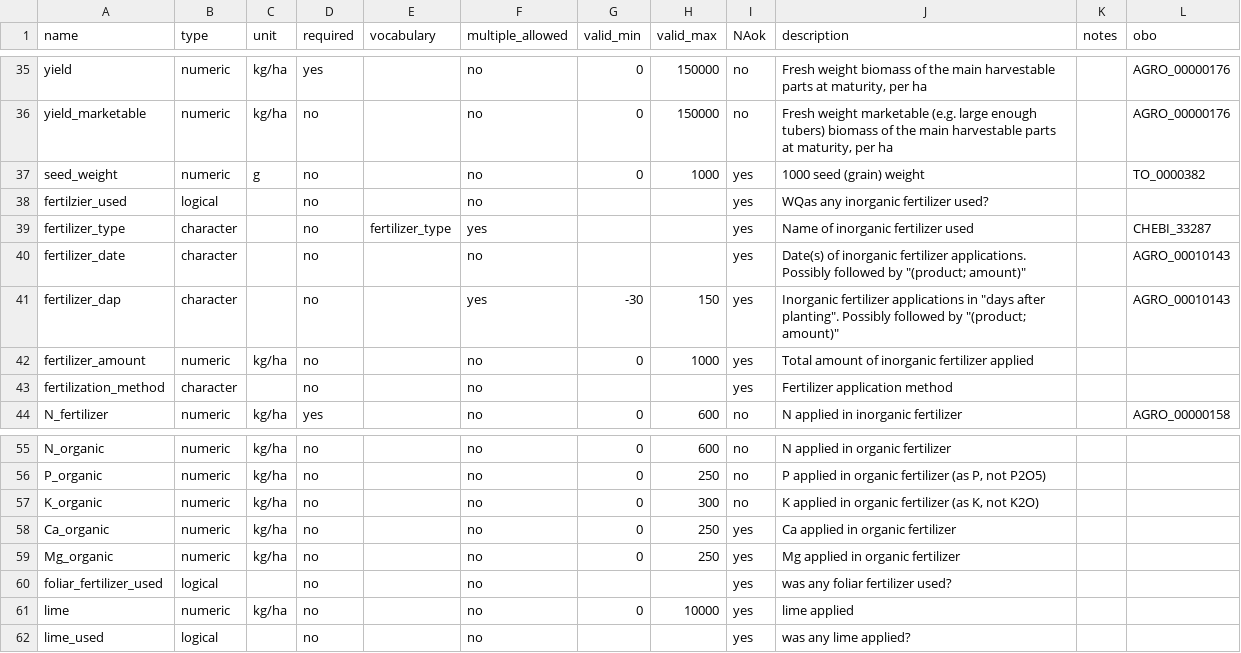
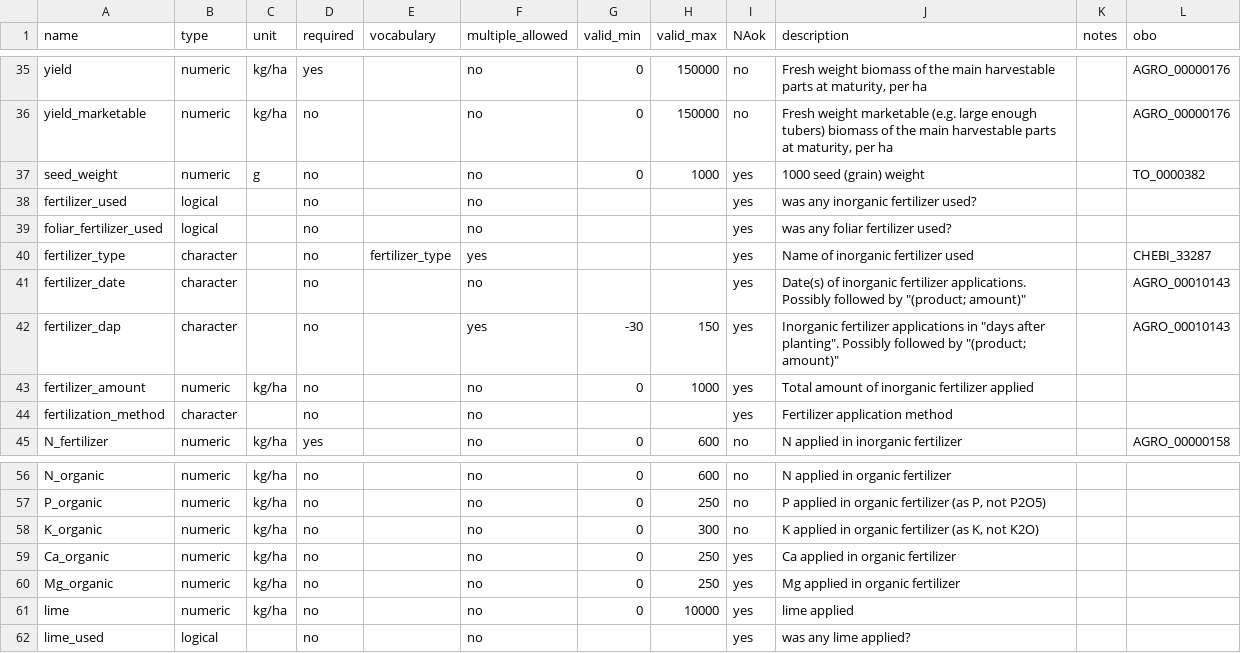
Before and after one commit to controvoc/terminag, a CSV file: variables/variables_crop.csv, drawn as a sheet; only a part is shown, gaps mark what is left out.

```diff
--- a/variables/variables_crop.csv
+++ b/variables/variables_crop.csv
@@ -37,3 +37,4 @@ yield_marketable,numeric,kg/ha,no,,no,0,150000,no,"Fresh weight marketable (e.g.
 seed_weight,numeric,g,no,,no,0,1000,yes,1000 seed (grain) weight,,TO_0000382
-fertilzier_used,logical,,no,,no,,,yes,WQas any inorganic fertilizer used?,,
+fertilizer_used,logical,,no,,no,,,yes,was any inorganic fertilizer used?,,
+foliar_fertilizer_used,logical,,no,,no,,,yes,was any foliar fertilizer used?,,
 fertilizer_type,character,,no,fertilizer_type,yes,,,yes,Name of inorganic fertilizer used,,CHEBI_33287
@@ -59,3 +60,2 @@ Ca_organic,numeric,kg/ha,no,,no,0,250,yes,Ca applied in organic fertilizer,,
 Mg_organic,numeric,kg/ha,no,,no,0,250,yes,Mg applied in organic fertilizer,,
-foliar_fertilizer_used,logical,,no,,no,,,yes,was any foliar fertilizer used?,,
 lime,numeric,kg/ha,no,,no,0,10000,yes,lime applied,,
```
